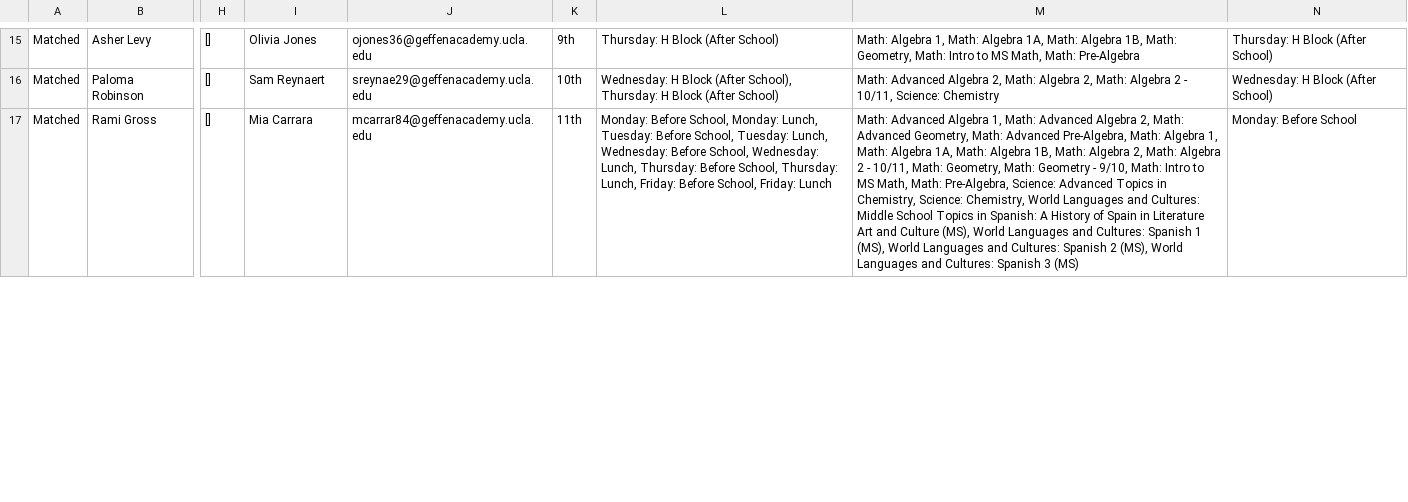
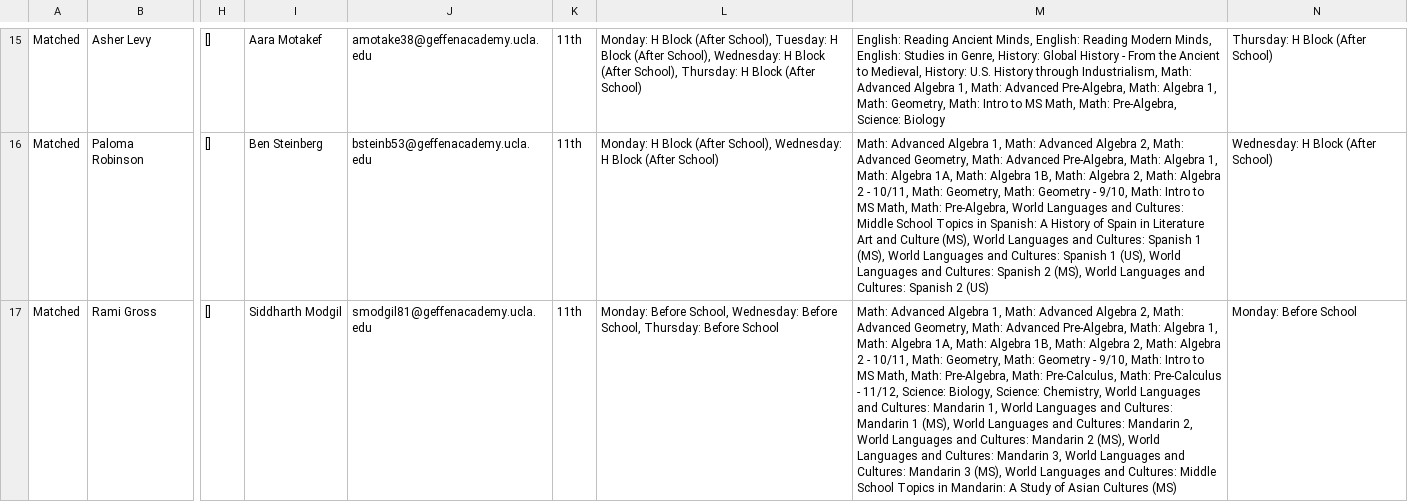
Before and after one commit to ben-steinberg-geffen/Peer-Tutoring-Scheduler, a CSV file: tutoring_schedule.csv, drawn as a sheet; only a part is shown, gaps mark what is left out; the diff covers the shown part only; the diff names each change by its address in the sheet, - before the commit and + after, or states it on an @@ line.

```diff
--- a/tutoring_schedule.csv
+++ b/tutoring_schedule.csv
-I15: Olivia Jones
+I15: Aara Motakef
-J15: ojones36@geffenacademy.ucla.edu
+J15: amotake38@geffenacademy.ucla.edu
-K15: 9th
+K15: 11th
-L15: Thursday: H…
+L15: Monday: H Block (After School), Tuesday: H Block (After School), Wednesday: H Block (After School), Thursday: H…
-M15: Math: Algebra 1, Math: Algebra 1A, Math: Algebra 1B, Math: Geometry, Math: Intro to MS Math, Math: Pre-Algebra
+M15: English: Reading Ancient Minds, English: Reading Modern Minds, English: Studies in Genre, History: Global History - From the Ancient to Medieval, History: U.S. History through Industrialism, Math: Advanced Algebra 1, Math: Advanced Pre-Algebra, Math: Algebra 1, Math: Geometry, Math: Intro to MS Math, Math: Pre-Algebra, Science: Biology
-I16: Sam Reynaert
+I16: Ben Steinberg
-J16: sreynae29@geffenacademy.ucla.edu
+J16: bsteinb53@geffenacademy.ucla.edu
-K16: 10th
+K16: 11th
-L16: Wednesday: H Block (After School), Thursday: H Block…
+L16: Monday: H Block (After School), Wednesday: H Block…
-M16: …Advanced Algebra 2, Math: Algebra 2, Math: Algebra 2 - 10/11, Science: Chemistry
+M16: …Advanced Algebra 1, Math: Advanced Algebra 2, Math: Advanced Geometry, Math: Advanced Pre-Algebra, Math: Algebra 1, Math: Algebra 1A, Math: Algebra 1B, Math: Algebra 2, Math: Algebra 2 - 10/11, Math: Geometry, Math: Geometry - 9/10, Math: Intro to MS Math, Math: Pre-Algebra, World Languages and Cultures: Middle School Topics in Spanish: A History of Spain in Literature Art and Culture (MS), World Languages and Cultures: Spanish 1 (MS), World Languages and Cultures: Spanish 1 (US), World Languages and Cultures: Spanish 2 (MS), World Languages and Cultures: Spanish 2 (US)
-I17: Mia Carrara
+I17: Siddharth Modgil
-J17: mcarrar84@geffenacademy.ucla.edu
+J17: smodgil81@geffenacademy.ucla.edu
-L17: …Before School, Monday: Lunch, Tuesday: Before School, Tuesday: Lunch, Wednesday: Before School, Wednesday: Lunch, Thursday: Before School, Thursday: Lunch, Friday: Before School, Friday: Lunch
+L17: …Before School, Wednesday: Before School, Thursday: Before School
-M17: …Math: Pre-Algebra, Science: Advanced Topics in Chemistry, Science: Chemistry, World Languages and Cultures: Middle School Topics in Spanish: A History of Spain in Literature Art and Culture (MS), World Languages and Cultures: Spanish 1 (MS), World Languages and Cultures: Spanish 2 (MS), World Languages and Cultures: Spanish 3 (MS)
+M17: …Math: Pre-Algebra, Math: Pre-Calculus, Math: Pre-Calculus - 11/12, Science: Biology, Science: Chemistry, World Languages and Cultures: Mandarin 1, World Languages and Cultures: Mandarin 1 (MS), World Languages and Cultures: Mandarin 2, World Languages and Cultures: Mandarin 2 (MS), World Languages and Cultures: Mandarin 3, World Languages and Cultures: Mandarin 3 (MS), World Languages and Cultures: Middle School Topics in Mandarin: A Study of Asian Cultures (MS)
```
Also changed, not shown: 65 edited cells elsewhere in this file, 3 other files.
